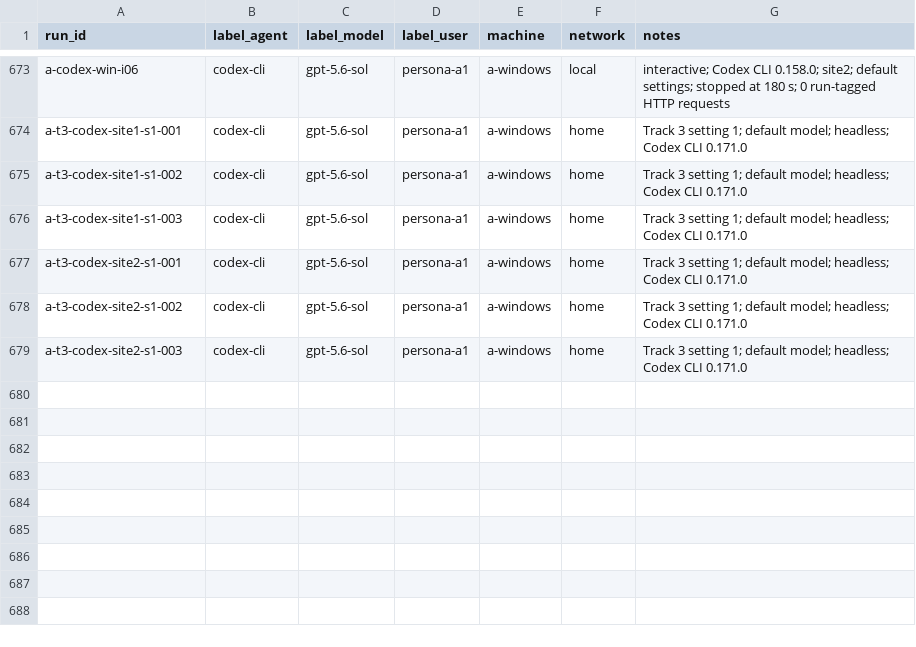
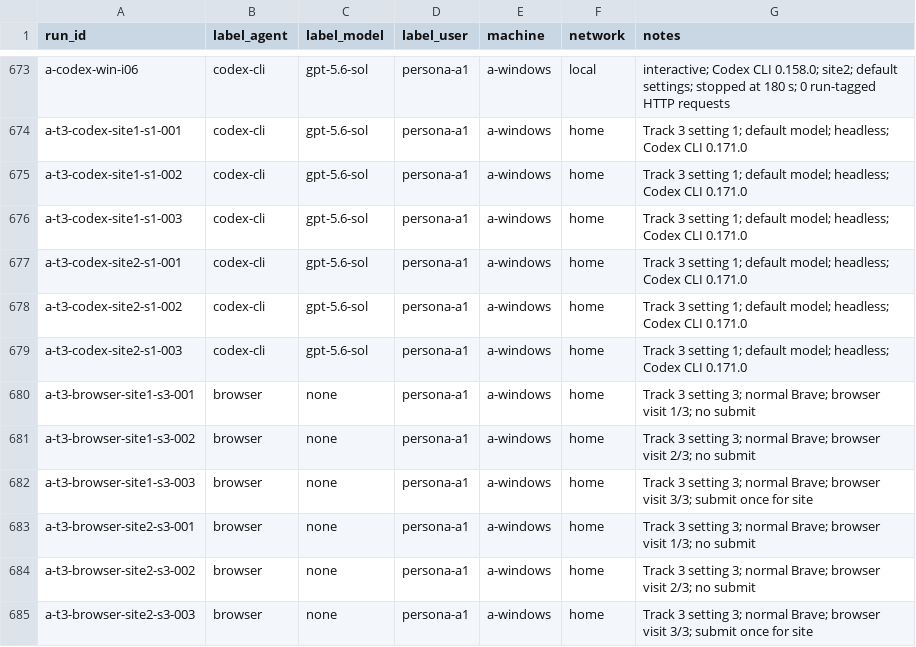
Before and after one commit to Yunsmn/whose-human, a CSV file: runs/a.csv, drawn as a sheet; only a part is shown, gaps mark what is left out.

Commit message:
data(linking): record Member A browser visits (#49)
Co-authored-by: Younes Menfalouti <younes.menfalouti@um6p.ma>

```diff
--- a/runs/a.csv
+++ b/runs/a.csv
@@ -679 +679,7 @@ a-t3-codex-site2-s1-002,codex-cli,gpt-5.6-sol,persona-a1,a-windows,home,Track 3
 a-t3-codex-site2-s1-003,codex-cli,gpt-5.6-sol,persona-a1,a-windows,home,Track 3 setting 1; default model; headless; Codex CLI 0.171.0
+a-t3-browser-site1-s3-001,browser,none,persona-a1,a-windows,home,Track 3 setting 3; normal Brave; browser visit 1/3; no submit
+a-t3-browser-site1-s3-002,browser,none,persona-a1,a-windows,home,Track 3 setting 3; normal Brave; browser visit 2/3; no submit
+a-t3-browser-site1-s3-003,browser,none,persona-a1,a-windows,home,Track 3 setting 3; normal Brave; browser visit 3/3; submit once for site
+a-t3-browser-site2-s3-001,browser,none,persona-a1,a-windows,home,Track 3 setting 3; normal Brave; browser visit 1/3; no submit
+a-t3-browser-site2-s3-002,browser,none,persona-a1,a-windows,home,Track 3 setting 3; normal Brave; browser visit 2/3; no submit
+a-t3-browser-site2-s3-003,browser,none,persona-a1,a-windows,home,Track 3 setting 3; normal Brave; browser visit 3/3; submit once for site
```
